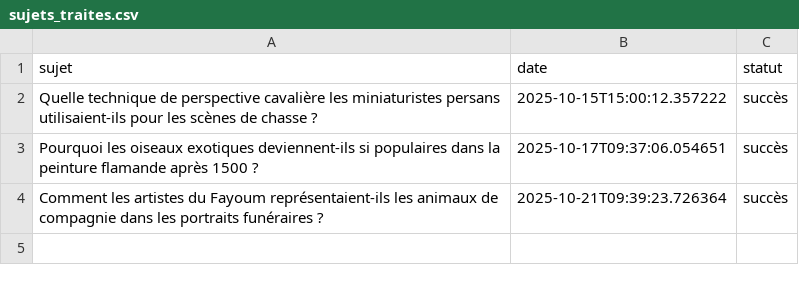
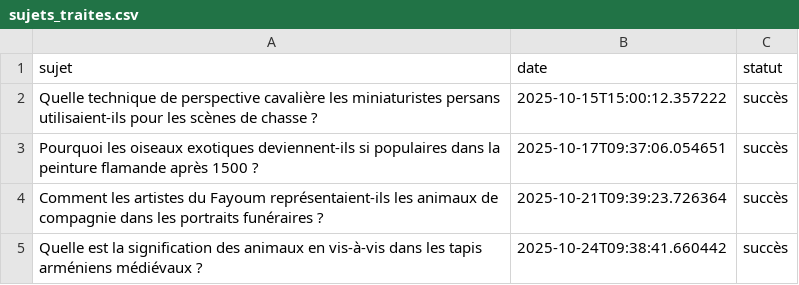
Before and after one commit to Metalosmose21/Animaux-4, a CSV file: sujets_traites.csv, drawn as a sheet.

```diff
--- a/sujets_traites.csv
+++ b/sujets_traites.csv
@@ -4 +4,2 @@ Pourquoi les oiseaux exotiques deviennent-ils si populaires dans la peinture fla
 Comment les artistes du Fayoum représentaient-ils les animaux de compagnie dans les portraits funéraires ?,2025-10-21T09:39:23.726364,succès
+Quelle est la signification des animaux en vis-à-vis dans les tapis arméniens médiévaux ?,2025-10-24T09:38:41.660442,succès
```
Also changed, not shown: sujets.csv.
